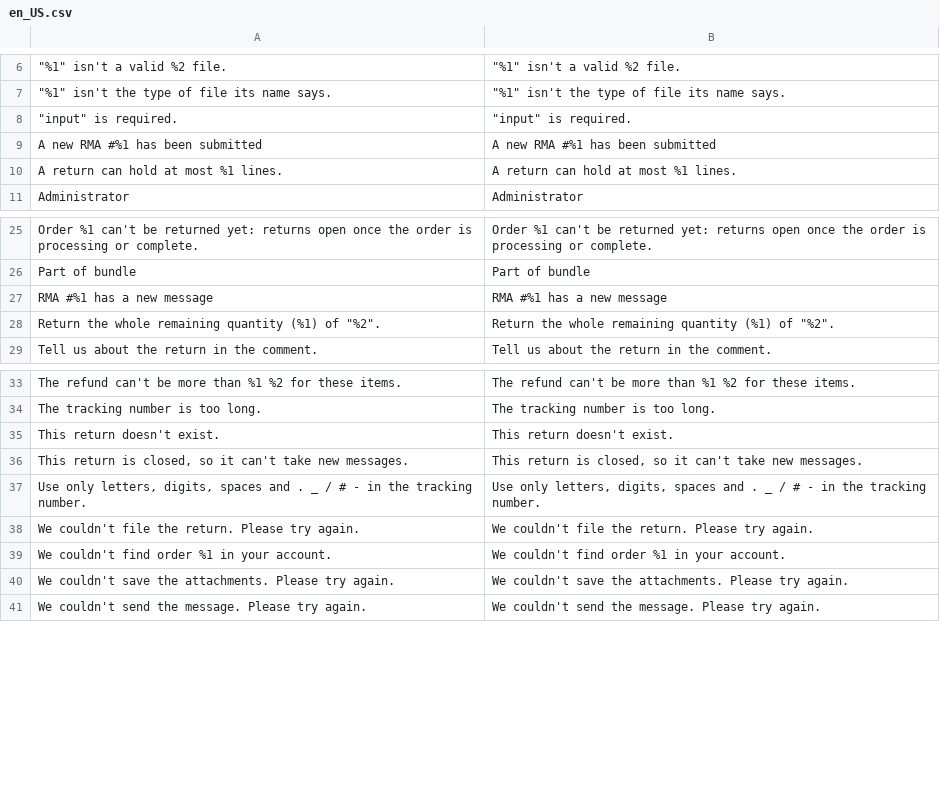
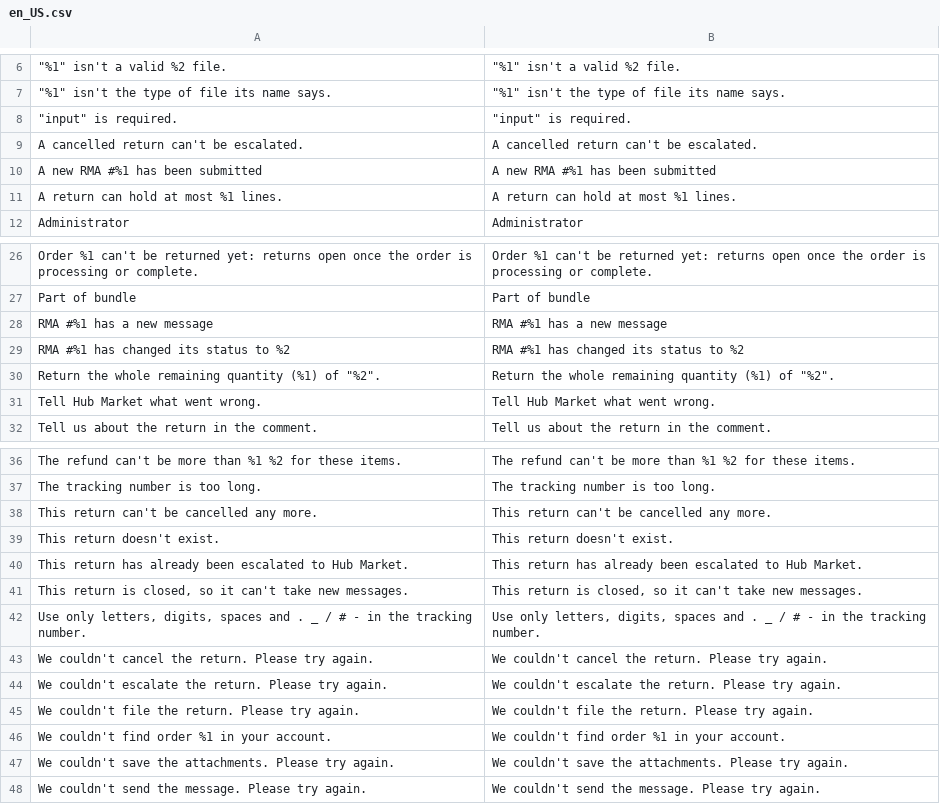
Before and after one commit to magentoegypt/multivendor, a CSV file: app/code/MagentoEgypt/HubAppReturns/i18n/en_US.csv, drawn as a sheet; only a part is shown, gaps mark what is left out; the diff names each change by its address in the sheet, - before the commit and + after, or states it on an @@ line.

```diff
--- a/app/code/MagentoEgypt/HubAppReturns/i18n/en_US.csv
+++ b/app/code/MagentoEgypt/HubAppReturns/i18n/en_US.csv
+row 9: A cancelled return can't be escalated. | A cancelled return can't be escalated.
+row 29: RMA #%1 has changed its status to %2 | RMA #%1 has changed its status to %2
+row 31: Tell Hub Market what went wrong. | Tell Hub Market what went wrong.
+row 38: This return can't be cancelled any more. | This return can't be cancelled any more.
+row 40: This return has already been escalated to Hub Market. | This return has already been escalated to Hub Market.
+row 43: We couldn't cancel the return. Please try again. | We couldn't cancel the return. Please try again.
+row 44: We couldn't escalate the return. Please try again. | We couldn't escalate the return. Please try again.
```
Also changed, not shown: app/code/MagentoEgypt/HubAppReturns/i18n/ar_SA.csv, 15 other files.
